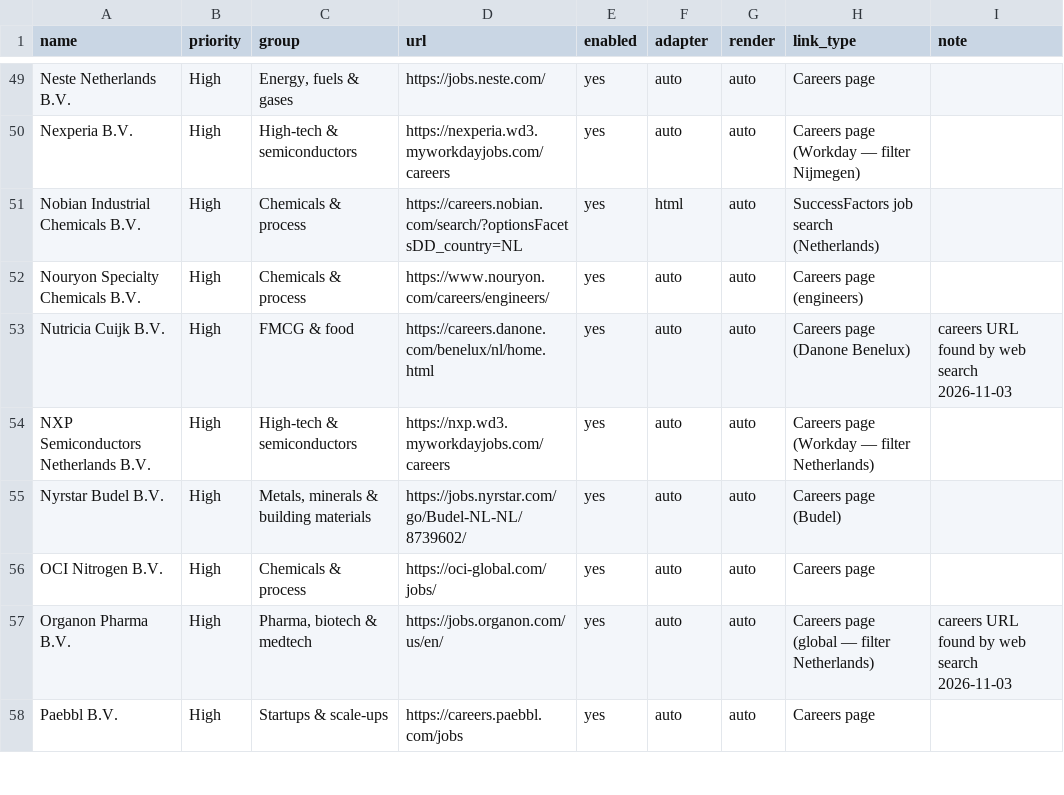
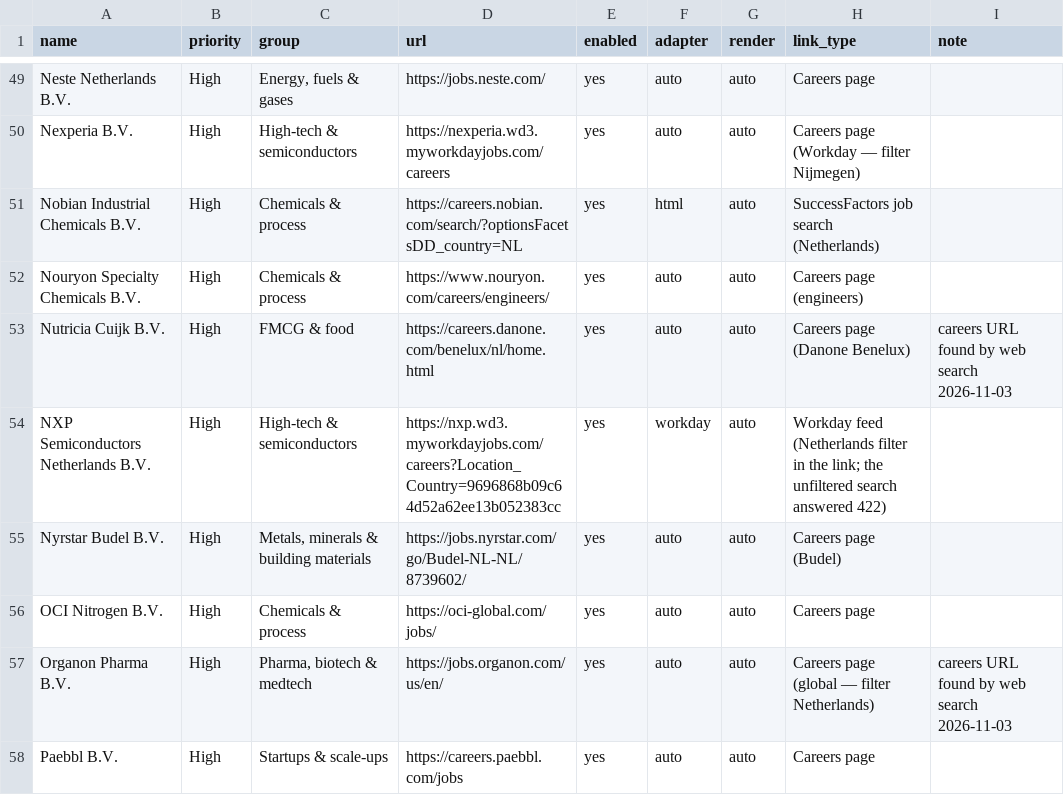
Before and after one commit to Boomybhai/jobwatch, a CSV file: companies.csv, drawn as a sheet; only a part is shown, gaps mark what is left out.

```diff
--- a/companies.csv
+++ b/companies.csv
@@ -53,3 +53,3 @@ Nouryon Specialty Chemicals B.V.,High,Chemicals & process,https://www.nouryon.co
 Nutricia Cuijk B.V.,High,FMCG & food,https://careers.danone.com/benelux/nl/home.html,yes,auto,auto,Careers page (Danone Benelux),careers URL found by web search 2026-11-03
-NXP Semiconductors Netherlands B.V.,High,High-tech & semiconductors,https://nxp.wd3.myworkdayjobs.com/careers,yes,auto,auto,Careers page (Workday — filter Netherlands),
+NXP Semiconductors Netherlands B.V.,High,High-tech & semiconductors,https://nxp.wd3.myworkdayjobs.com/careers?Location_Country=9696868b09c64d52a62ee13b052383cc,yes,workday,auto,Workday feed (Netherlands filter in the link; the unfiltered search answered 422),
 Nyrstar Budel B.V.,High,"Metals, minerals & building materials",https://jobs.nyrstar.com/go/Budel-NL-NL/8739602/,yes,auto,auto,Careers page (Budel),
```
Also changed, not shown: 2 other files.
